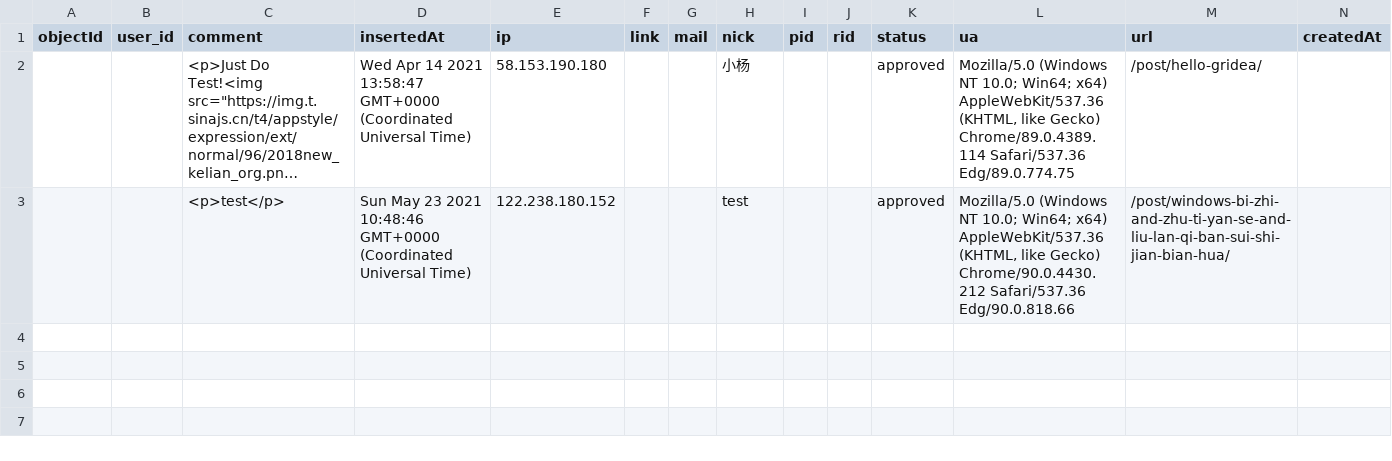
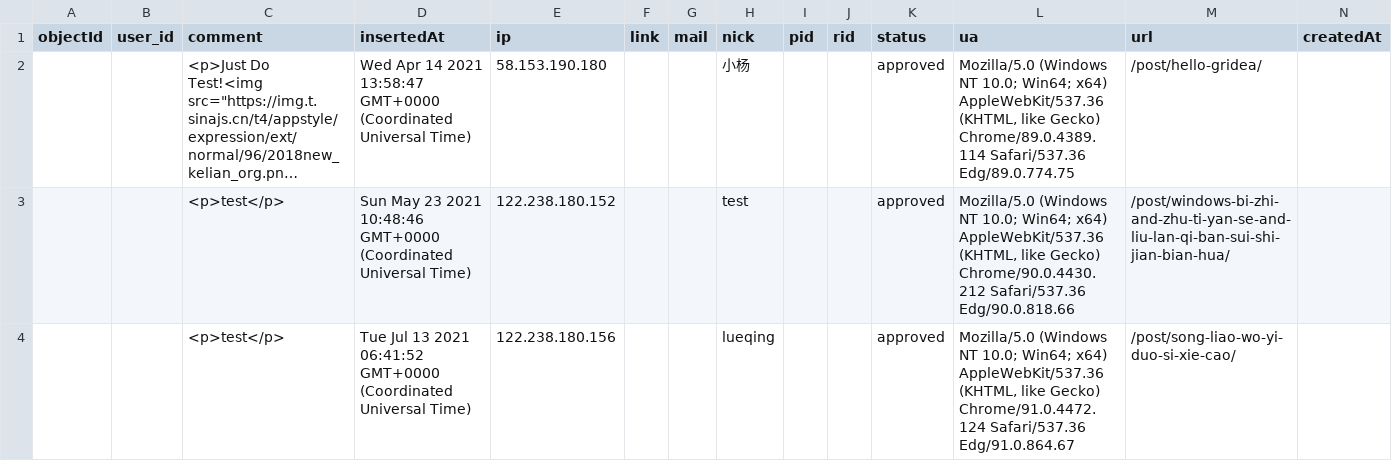
Before and after one commit to LueQing/blog-comments, a CSV file: data/Comment.csv, drawn as a sheet; only a part is shown; long unchanged cells end in …; rows hold the shown columns only; the diff names each change by its address in the sheet, - before the commit and + after, or states it on an @@ line.

Commit message:
feat(waline): update comment data

```diff
--- a/data/Comment.csv
+++ b/data/Comment.csv
+row 4:  |  | <p>test</p> | Tue Jul 13 2021 06:41:52 GMT+0000 (Coordinated Universal Time) | 122.238.180.156 |  |  | lueqing |  |  | approved | Mozilla/5.0 (Windows NT 10.0; Win64; x64) AppleWebKit/537.36 (KHTML, like Gecko) Chrome/91.0.4472.124 Safari/537.36 Edg/91.0.864.67 | /post/song-liao-wo-yi-duo-si-xie-cao/
```
